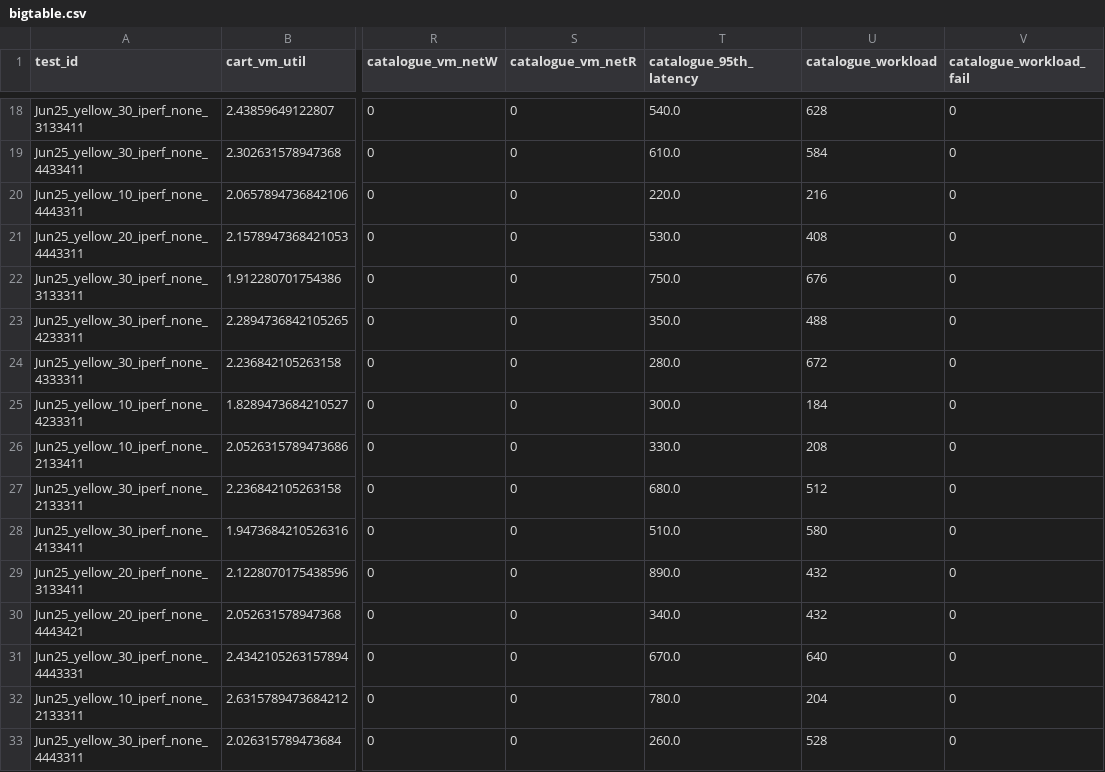
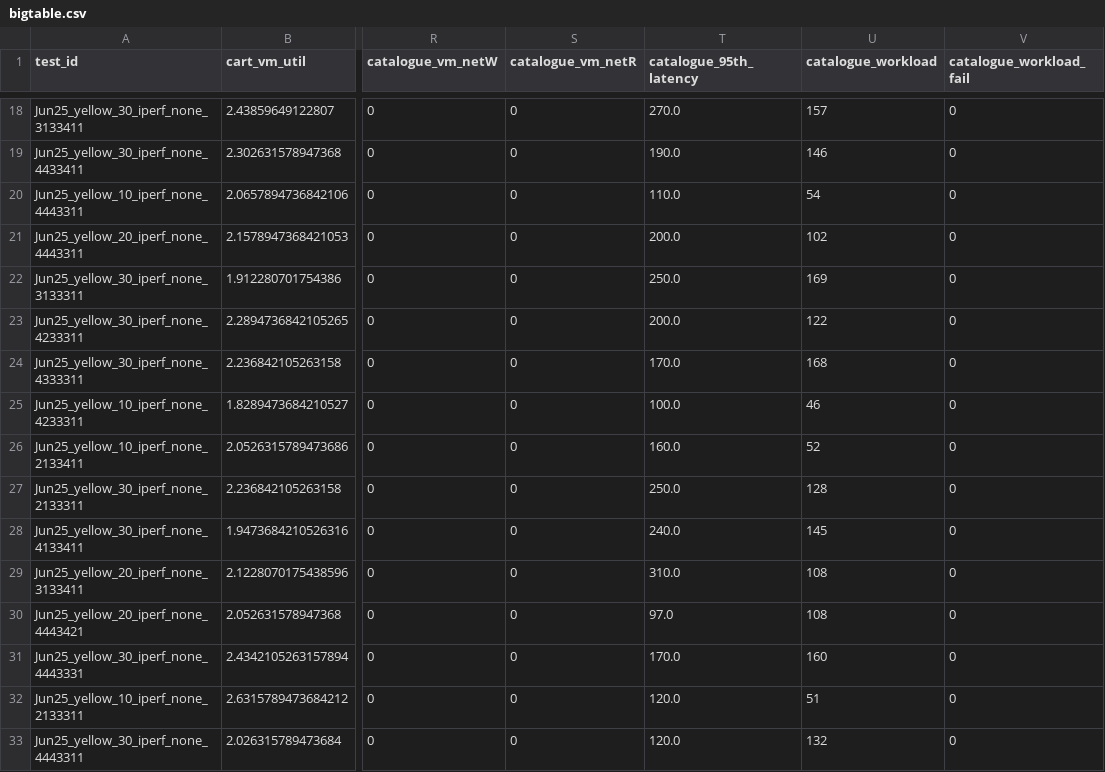
Before and after one commit to pengkang12/Adaptive_Microservice, a CSV file: training_data/bigtable.csv, drawn as a sheet; only a part is shown, gaps mark what is left out; the diff covers the shown part only; the diff names each change by its address in the sheet, - before the commit and + after, or states it on an @@ line.

```diff
--- a/training_data/bigtable.csv
+++ b/training_data/bigtable.csv
-T18 (catalogue_95th_latency): 540.0
+T18 (catalogue_95th_latency): 270.0
-U18 (catalogue_workload): 628
+U18 (catalogue_workload): 157
-T19 (catalogue_95th_latency): 610.0
+T19 (catalogue_95th_latency): 190.0
-U19 (catalogue_workload): 584
+U19 (catalogue_workload): 146
-T20 (catalogue_95th_latency): 220.0
+T20 (catalogue_95th_latency): 110.0
-U20 (catalogue_workload): 216
+U20 (catalogue_workload): 54
-T21 (catalogue_95th_latency): 530.0
+T21 (catalogue_95th_latency): 200.0
-U21 (catalogue_workload): 408
+U21 (catalogue_workload): 102
-T22 (catalogue_95th_latency): 750.0
+T22 (catalogue_95th_latency): 250.0
-U22 (catalogue_workload): 676
+U22 (catalogue_workload): 169
-T23 (catalogue_95th_latency): 350.0
+T23 (catalogue_95th_latency): 200.0
-U23 (catalogue_workload): 488
+U23 (catalogue_workload): 122
-T24 (catalogue_95th_latency): 280.0
+T24 (catalogue_95th_latency): 170.0
-U24 (catalogue_workload): 672
+U24 (catalogue_workload): 168
-T25 (catalogue_95th_latency): 300.0
+T25 (catalogue_95th_latency): 100.0
-U25 (catalogue_workload): 184
+U25 (catalogue_workload): 46
-T26 (catalogue_95th_latency): 330.0
+T26 (catalogue_95th_latency): 160.0
-U26 (catalogue_workload): 208
+U26 (catalogue_workload): 52
-T27 (catalogue_95th_latency): 680.0
+T27 (catalogue_95th_latency): 250.0
-U27 (catalogue_workload): 512
+U27 (catalogue_workload): 128
-T28 (catalogue_95th_latency): 510.0
+T28 (catalogue_95th_latency): 240.0
-U28 (catalogue_workload): 580
+U28 (catalogue_workload): 145
-T29 (catalogue_95th_latency): 890.0
+T29 (catalogue_95th_latency): 310.0
-U29:U30 (catalogue_workload): 432
+U29:U30 (catalogue_workload): 108
-T30 (catalogue_95th_latency): 340.0
+T30 (catalogue_95th_latency): 97.0
-T31 (catalogue_95th_latency): 670.0
+T31 (catalogue_95th_latency): 170.0
-U31 (catalogue_workload): 640
+U31 (catalogue_workload): 160
-T32 (catalogue_95th_latency): 780.0
+T32 (catalogue_95th_latency): 120.0
-U32 (catalogue_workload): 204
+U32 (catalogue_workload): 51
-T33 (catalogue_95th_latency): 260.0
+T33 (catalogue_95th_latency): 120.0
-U33 (catalogue_workload): 528
+U33 (catalogue_workload): 132
```
Also changed, not shown: 81 edited cells elsewhere in this file.
